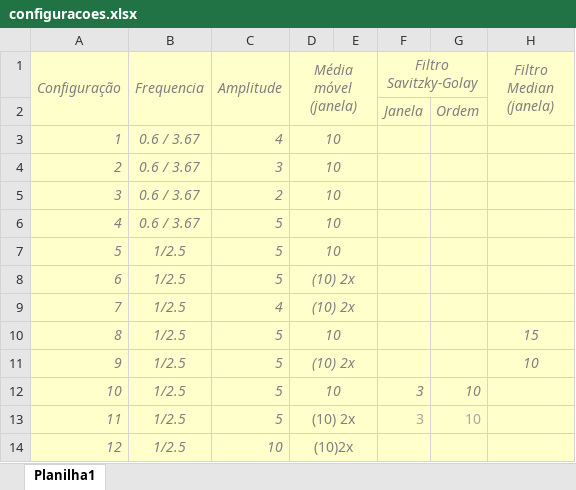
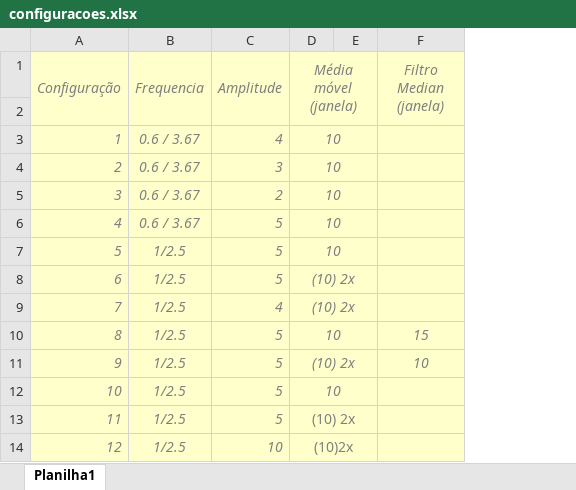
Before and after one commit to brenda-gouveia/CSI-main, an Excel workbook: configuracoes.xlsx, sheet Planilha1, drawn as a sheet; values as stored, in another font and other column widths than the file's, no borders; the diff names each change by its address in the sheet, - before the commit and + after, or states it on an @@ line.

```diff
--- a/configuracoes.xlsx (sheet Planilha1)
+++ b/configuracoes.xlsx (sheet Planilha1)
-column F (Filtro Savitzky-Golay), rows 2-13: Janela |  |  |  |  |  |  |  |  |  | 3 | 3
-column G, rows 2-13: Ordem |  |  |  |  |  |  |  |  |  | 10 | 10
-row 2:  |  |  |  |  | Janela | Ordem
+row 2: (empty)
```
Also changed, not shown: 5 other files.
